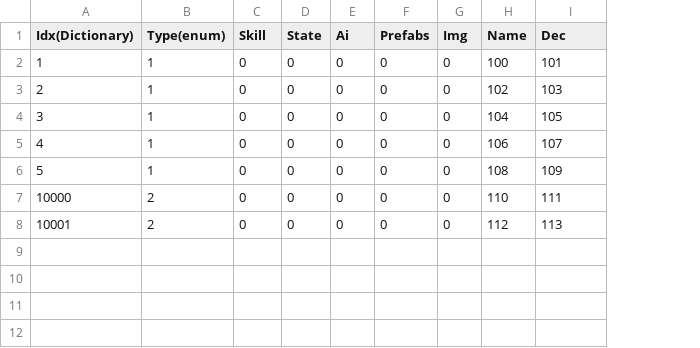
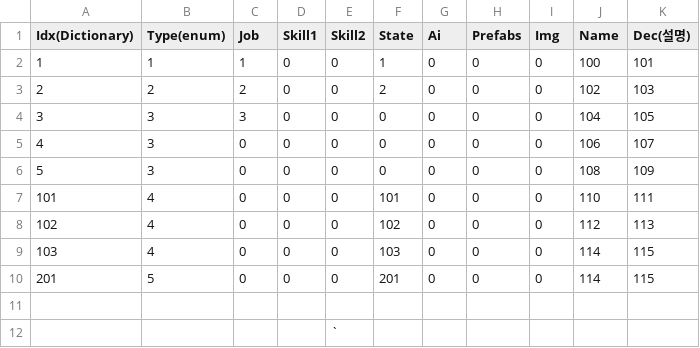
Before and after one commit to nise020/Tps, a CSV file: Document/Character.csv, drawn as a sheet; addresses are those after the commit; the diff names each change by its address in the sheet, - before the commit and + after, or states it on an @@ line.

```diff
--- a/Document/Character.csv
+++ b/Document/Character.csv
+column C (Job), rows 2-8: 1 | 2 | 3 | 0 | 0 | 0 | 0
+column E (Skill2), rows 2-8: all 0
-D1: Skill
+D1: Skill1
-K1: Dec
+K1: Dec(설명)
-F2 (State): 0
+F2 (State): 1
-B3 (Type(enum)): 1
+B3 (Type(enum)): 2
-F3 (State): 0
+F3 (State): 2
-B4:B6 (Type(enum)): 1
+B4:B6 (Type(enum)): 3
-A7 (Idx(Dictionary)): 10000
+A7 (Idx(Dictionary)): 101
-B7:B8 (Type(enum)): 2
+B7:B8 (Type(enum)): 4
-F7 (State): 0
+F7 (State): 101
-A8 (Idx(Dictionary)): 10001
+A8 (Idx(Dictionary)): 102
-F8 (State): 0
+F8 (State): 102
+row 9: 103 | 4 | 0 | 0 | 0 | 103 | 0 | 0 | 0 | 114 | 115
+row 10: 201 | 5 | 0 | 0 | 0 | 201 | 0 | 0 | 0 | 114 | 115
+row 11: (empty)
+row 12:  |  |  |  | `
```
Also changed, not shown: 36 other files.
